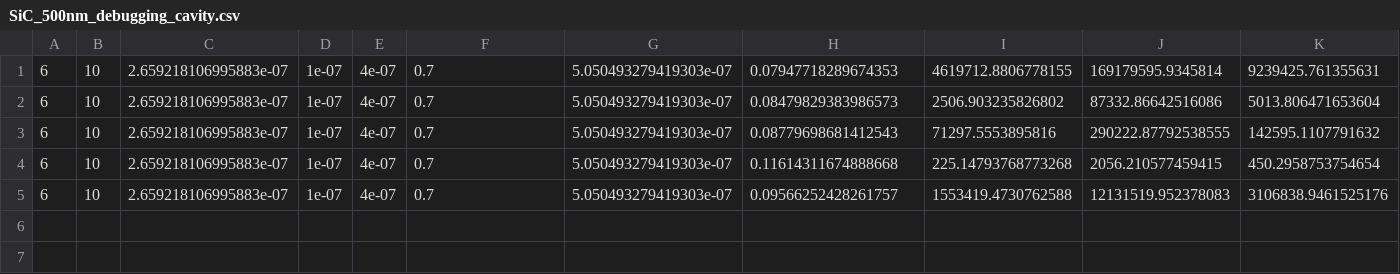
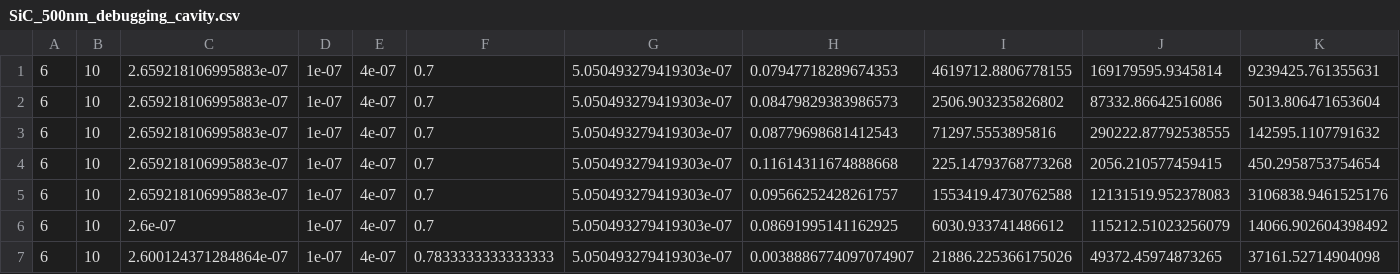
Before and after one commit to ChangJIN777/waveguide_SiC_sim, a CSV file: sim_data/SiC_500nm_debugging_cavity.csv, drawn as a sheet; only a part is shown; rows hold the shown columns only; the diff names each change by its address in the sheet, - before the commit and + after, or states it on an @@ line.

Commit message:
debugging the rib cavitites

```diff
--- a/sim_data/SiC_500nm_debugging_cavity.csv
+++ b/sim_data/SiC_500nm_debugging_cavity.csv
+row 6: 6 | 10 | 2.6e-07 | 1e-07 | 4e-07 | 0.7 | 5.050493279419303e-07 | 0.08691995141162925 | 6030.933741486612 | 115212.51023256079 | 14066.902604398492
+row 7: 6 | 10 | 2.600124371284864e-07 | 1e-07 | 4e-07 | 0.7833333333333333 | 5.050493279419303e-07 | 0.0038886774097074907 | 21886.225366175026 | 49372.45974873265 | 37161.52714904098
```
Also changed, not shown: 2 other files.
